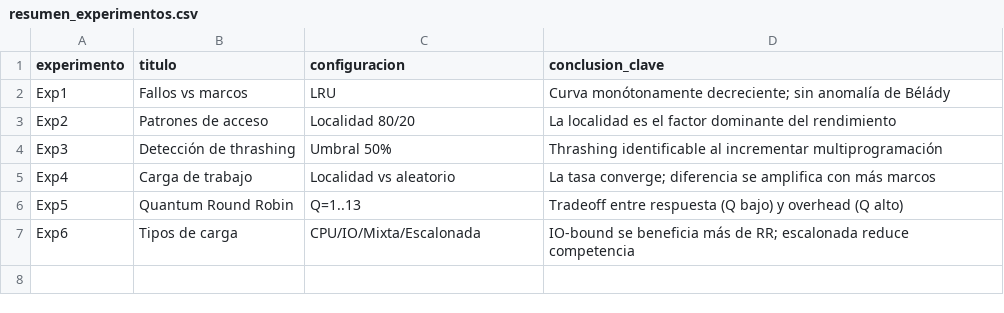
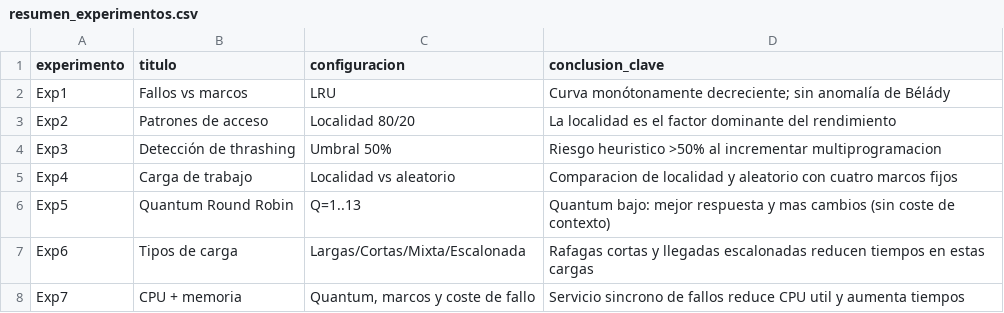
Before and after one commit to Francisgor03/Proyecto_SO, a CSV file: docs/graficos/resumen_experimentos.csv, drawn as a sheet.

Commit message:
Completar entrega 3: integracion CPU y memoria, pruebas y documentacion

```diff
--- a/docs/graficos/resumen_experimentos.csv
+++ b/docs/graficos/resumen_experimentos.csv
@@ -3,5 +3,6 @@ Exp1,Fallos vs marcos,LRU,Curva monótonamente decreciente; sin anomalía de Bé
 Exp2,Patrones de acceso,Localidad 80/20,La localidad es el factor dominante del rendimiento
-Exp3,Detección de thrashing,Umbral 50%,Thrashing identificable al incrementar multiprogramación
-Exp4,Carga de trabajo,Localidad vs aleatorio,La tasa converge; diferencia se amplifica con más marcos
-Exp5,Quantum Round Robin,Q=1..13,Tradeoff entre respuesta (Q bajo) y overhead (Q alto)
-Exp6,Tipos de carga,CPU/IO/Mixta/Escalonada,IO-bound se beneficia más de RR; escalonada reduce competencia
+Exp3,Detección de thrashing,Umbral 50%,Riesgo heuristico >50% al incrementar multiprogramacion
+Exp4,Carga de trabajo,Localidad vs aleatorio,Comparacion de localidad y aleatorio con cuatro marcos fijos
+Exp5,Quantum Round Robin,Q=1..13,Quantum bajo: mejor respuesta y mas cambios (sin coste de contexto)
+Exp6,Tipos de carga,Largas/Cortas/Mixta/Escalonada,Rafagas cortas y llegadas escalonadas reducen tiempos en estas cargas
+Exp7,CPU + memoria,"Quantum, marcos y coste de fallo",Servicio sincrono de fallos reduce CPU util y aumenta tiempos
```
Also changed, not shown: docs/graficos/exp3_thrashing.csv, docs/graficos/exp6_cargas_planificador.csv, 28 other files.
